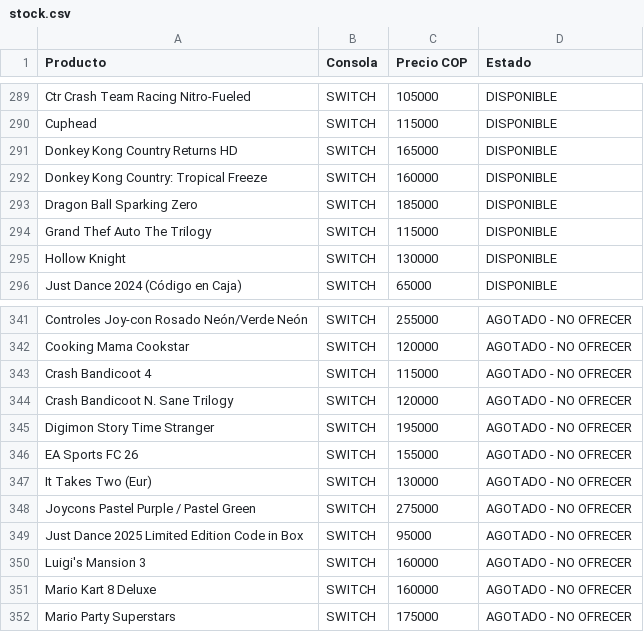
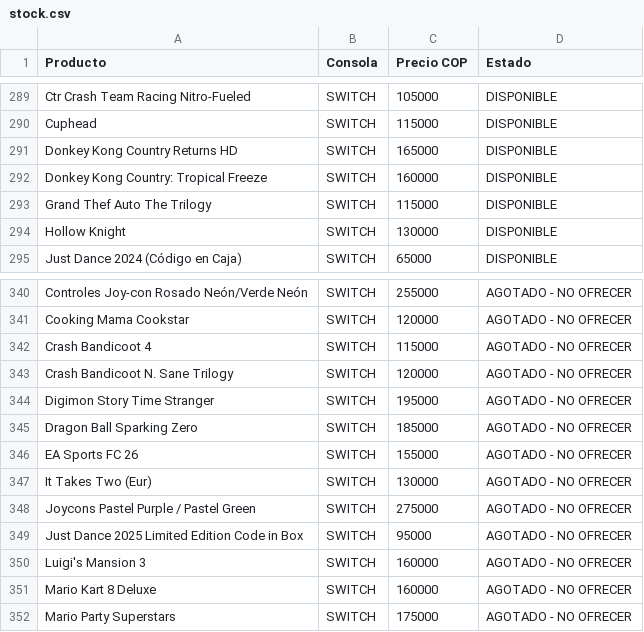
Before and after one commit to pipegamess/Pipe-Games, a CSV file: stock/stock.csv, drawn as a sheet; only a part is shown, gaps mark what is left out; removed rows and columns are numbered as before the commit, all else as after; the diff names each change by its address in the sheet, - before the commit and + after, or states it on an @@ line.

```diff
--- a/stock/stock.csv
+++ b/stock/stock.csv
-row 293: Dragon Ball Sparking Zero | SWITCH | 185000 | DISPONIBLE
+row 345: Dragon Ball Sparking Zero | SWITCH | 185000 | AGOTADO - NO OFRECER
```
Also changed, not shown: catalogo-meta.csv, 1 other file.
